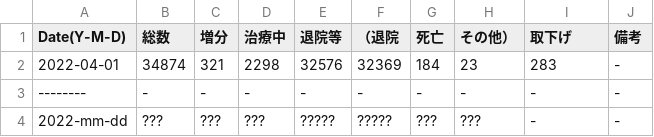
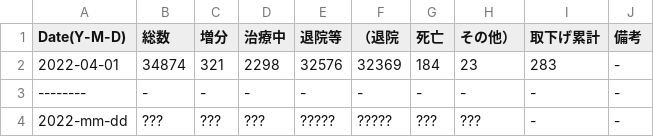
Before and after one commit to hohno-46466/sZone--COVID-19, a TSV file: COVID-19/Japan/Ishikawa/FY2022.tsv, drawn as a sheet.

Commit message:
updated by @hohno_at_kuimc on hohno-AX3-2020J

```diff
--- a/COVID-19/Japan/Ishikawa/FY2022.tsv
+++ b/COVID-19/Japan/Ishikawa/FY2022.tsv
@@ -1,2 +1,2 @@
-Date(Y-M-D)	総数	増分	治療中	退院等	（退院	死亡	その他）	取下げ	備考
+Date(Y-M-D)	総数	増分	治療中	退院等	（退院	死亡	その他）	取下げ累計	備考
 2022-04-01	34874	321	2298	32576	32369	184	23	283	-
```
